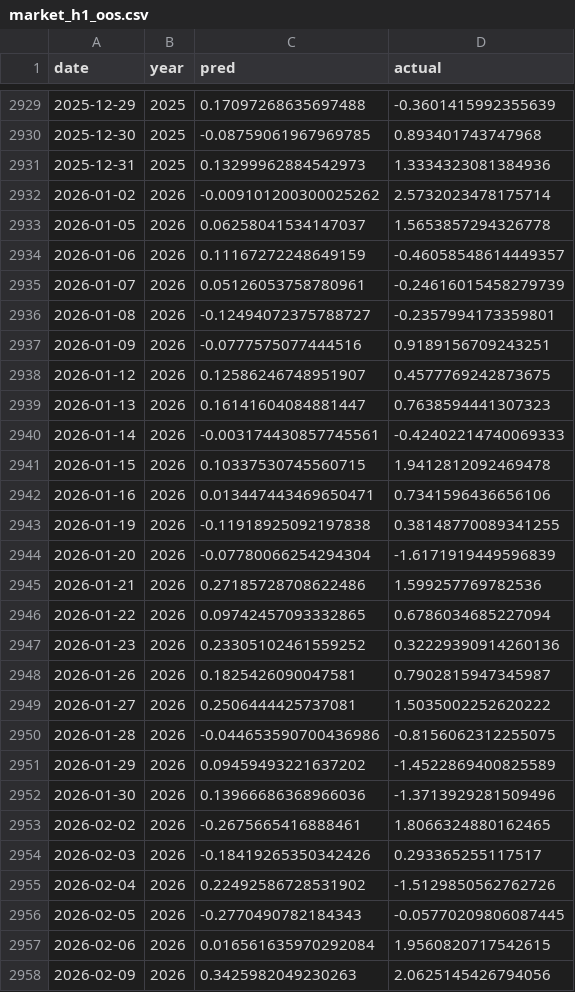
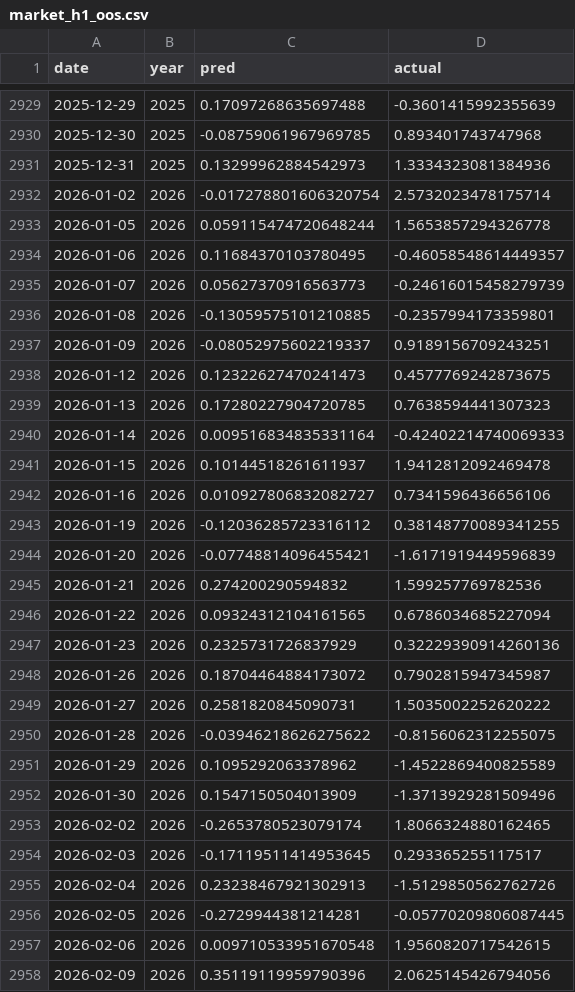
Before and after one commit to joekisoul-code/TaiexChipAnalyzer, a CSV file: data/models/market_h1_oos.csv, drawn as a sheet; only a part is shown, gaps mark what is left out; the diff covers the shown part only.

```diff
--- a/data/models/market_h1_oos.csv
+++ b/data/models/market_h1_oos.csv
@@ -2931,28 +2931,28 @@ date,year,pred,actual
 2025-12-31,2025,0.13299962884542973,1.3334323081384936
-2026-01-02,2026,-0.009101200300025262,2.5732023478175714
-2026-01-05,2026,0.06258041534147037,1.5653857294326778
-2026-01-06,2026,0.11167272248649159,-0.46058548614449357
-2026-01-07,2026,0.05126053758780961,-0.24616015458279739
-2026-01-08,2026,-0.12494072375788727,-0.2357994173359801
-2026-01-09,2026,-0.0777575077444516,0.9189156709243251
-2026-01-12,2026,0.12586246748951907,0.4577769242873675
-2026-01-13,2026,0.16141604084881447,0.7638594441307323
-2026-01-14,2026,-0.003174430857745561,-0.42402214740069333
-2026-01-15,2026,0.10337530745560715,1.9412812092469478
-2026-01-16,2026,0.013447443469650471,0.7341596436656106
-2026-01-19,2026,-0.11918925092197838,0.38148770089341255
-2026-01-20,2026,-0.07780066254294304,-1.6171919449596839
-2026-01-21,2026,0.27185728708622486,1.599257769782536
-2026-01-22,2026,0.09742457093332865,0.6786034685227094
-2026-01-23,2026,0.23305102461559252,0.32229390914260136
-2026-01-26,2026,0.1825426090047581,0.7902815947345987
-2026-01-27,2026,0.2506444425737081,1.5035002252620222
-2026-01-28,2026,-0.044653590700436986,-0.8156062312255075
-2026-01-29,2026,0.09459493221637202,-1.4522869400825589
-2026-01-30,2026,0.13966686368966036,-1.3713929281509496
-2026-02-02,2026,-0.2675665416888461,1.8066324880162465
-2026-02-03,2026,-0.18419265350342426,0.293365255117517
-2026-02-04,2026,0.22492586728531902,-1.5129850562762726
-2026-02-05,2026,-0.2770490782184343,-0.05770209806087445
-2026-02-06,2026,0.016561635970292084,1.9560820717542615
-2026-02-09,2026,0.3425982049230263,2.0625145426794056
+2026-01-02,2026,-0.017278801606320754,2.5732023478175714
+2026-01-05,2026,0.059115474720648244,1.5653857294326778
+2026-01-06,2026,0.11684370103780495,-0.46058548614449357
+2026-01-07,2026,0.05627370916563773,-0.24616015458279739
+2026-01-08,2026,-0.13059575101210885,-0.2357994173359801
+2026-01-09,2026,-0.08052975602219337,0.9189156709243251
+2026-01-12,2026,0.12322627470241473,0.4577769242873675
+2026-01-13,2026,0.17280227904720785,0.7638594441307323
+2026-01-14,2026,0.009516834835331164,-0.42402214740069333
+2026-01-15,2026,0.10144518261611937,1.9412812092469478
+2026-01-16,2026,0.010927806832082727,0.7341596436656106
+2026-01-19,2026,-0.12036285723316112,0.38148770089341255
+2026-01-20,2026,-0.07748814096455421,-1.6171919449596839
+2026-01-21,2026,0.274200290594832,1.599257769782536
+2026-01-22,2026,0.09324312104161565,0.6786034685227094
+2026-01-23,2026,0.2325731726837929,0.32229390914260136
+2026-01-26,2026,0.18704464884173072,0.7902815947345987
+2026-01-27,2026,0.2581820845090731,1.5035002252620222
+2026-01-28,2026,-0.03946218626275622,-0.8156062312255075
+2026-01-29,2026,0.1095292063378962,-1.4522869400825589
+2026-01-30,2026,0.1547150504013909,-1.3713929281509496
+2026-02-02,2026,-0.2653780523079174,1.8066324880162465
+2026-02-03,2026,-0.17119511414953645,0.293365255117517
+2026-02-04,2026,0.23238467921302913,-1.5129850562762726
+2026-02-05,2026,-0.2729944381214281,-0.05770209806087445
+2026-02-06,2026,0.009710533951670548,1.9560820717542615
+2026-02-09,2026,0.35119119959790396,2.0625145426794056
```
Also changed, not shown: 172 edited cells elsewhere in this file, data/models/market_h10_oos.csv, data/models/market_h20_oos.csv, 54 other files.
